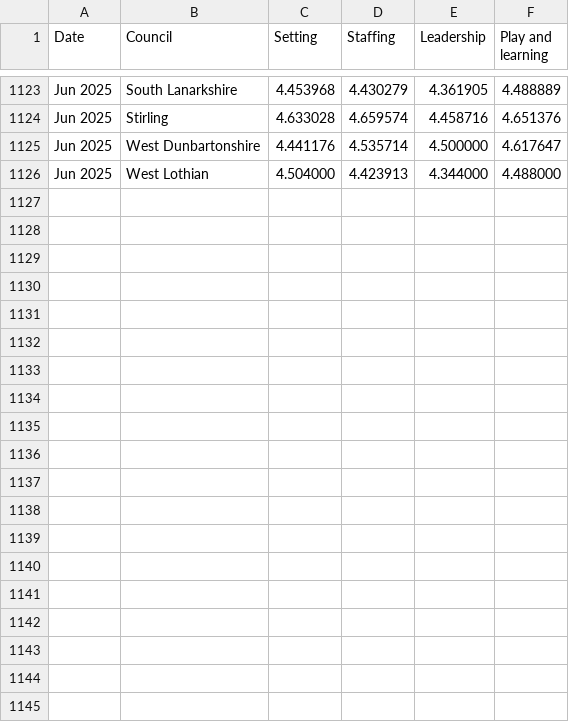
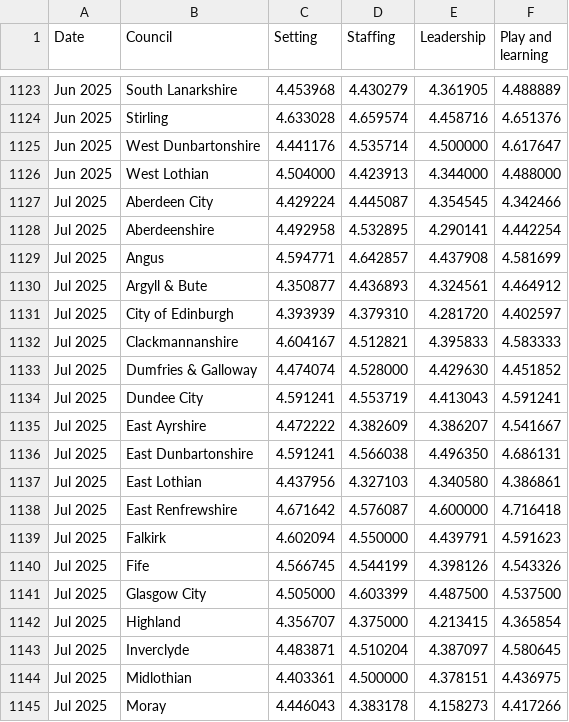
Before and after one commit to DCTdatateam/CI, a CSV file: data/timeseriesChildGrades.csv, drawn as a sheet; only a part is shown, gaps mark what is left out; the diff covers the shown part only; the diff names each change by its address in the sheet, - before the commit and + after, or states it on an @@ line.

```diff
--- a/data/timeseriesChildGrades.csv
+++ b/data/timeseriesChildGrades.csv
+row 1127: Jul 2025 | Aberdeen City | 4.429224 | 4.445087 | 4.354545 | 4.342466
+row 1128: Jul 2025 | Aberdeenshire | 4.492958 | 4.532895 | 4.290141 | 4.442254
+row 1129: Jul 2025 | Angus | 4.594771 | 4.642857 | 4.437908 | 4.581699
+row 1130: Jul 2025 | Argyll & Bute | 4.350877 | 4.436893 | 4.324561 | 4.464912
+row 1131: Jul 2025 | City of Edinburgh | 4.393939 | 4.379310 | 4.281720 | 4.402597
+row 1132: Jul 2025 | Clackmannanshire | 4.604167 | 4.512821 | 4.395833 | 4.583333
+row 1133: Jul 2025 | Dumfries & Galloway | 4.474074 | 4.528000 | 4.429630 | 4.451852
+row 1134: Jul 2025 | Dundee City | 4.591241 | 4.553719 | 4.413043 | 4.591241
+row 1135: Jul 2025 | East Ayrshire | 4.472222 | 4.382609 | 4.386207 | 4.541667
+row 1136: Jul 2025 | East Dunbartonshire | 4.591241 | 4.566038 | 4.496350 | 4.686131
+row 1137: Jul 2025 | East Lothian | 4.437956 | 4.327103 | 4.340580 | 4.386861
+row 1138: Jul 2025 | East Renfrewshire | 4.671642 | 4.576087 | 4.600000 | 4.716418
+row 1139: Jul 2025 | Falkirk | 4.602094 | 4.550000 | 4.439791 | 4.591623
+row 1140: Jul 2025 | Fife | 4.566745 | 4.544199 | 4.398126 | 4.543326
+row 1141: Jul 2025 | Glasgow City | 4.505000 | 4.603399 | 4.487500 | 4.537500
+row 1142: Jul 2025 | Highland | 4.356707 | 4.375000 | 4.213415 | 4.365854
+row 1143: Jul 2025 | Inverclyde | 4.483871 | 4.510204 | 4.387097 | 4.580645
+row 1144: Jul 2025 | Midlothian | 4.403361 | 4.500000 | 4.378151 | 4.436975
+row 1145: Jul 2025 | Moray | 4.446043 | 4.383178 | 4.158273 | 4.417266
```
Also changed, not shown: 13 added rows elsewhere in this file, data/LAservicebytime.csv, data/table/all_childcare.csv, 35 other files.
